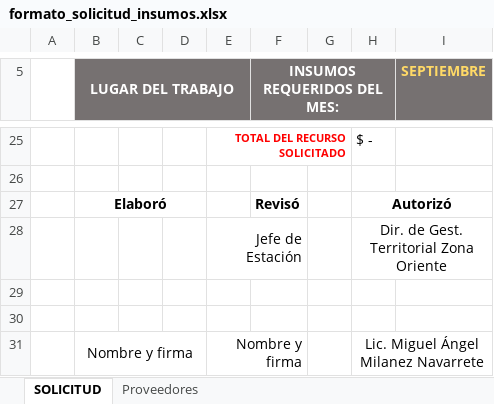
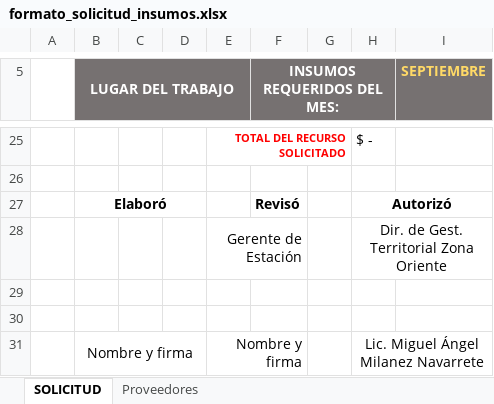
Before and after one commit to Sketch-Aspiri/dashboard_tren_maya, an Excel workbook: resources/documentos/formato_solicitud_insumos.xlsx, sheet SOLICITUD, drawn as a sheet; only a part is shown, gaps mark what is left out; values as stored, in another font and other column widths than the file's, no borders; charts and pictures not drawn; the diff names each change by its address in the sheet, - before the commit and + after, or states it on an @@ line.

```diff
--- a/resources/documentos/formato_solicitud_insumos.xlsx (sheet SOLICITUD)
+++ b/resources/documentos/formato_solicitud_insumos.xlsx (sheet SOLICITUD)
-E28: Jefe de Estación
+E28: Gerente de Estación
```
Also changed, not shown: 14 other files.
